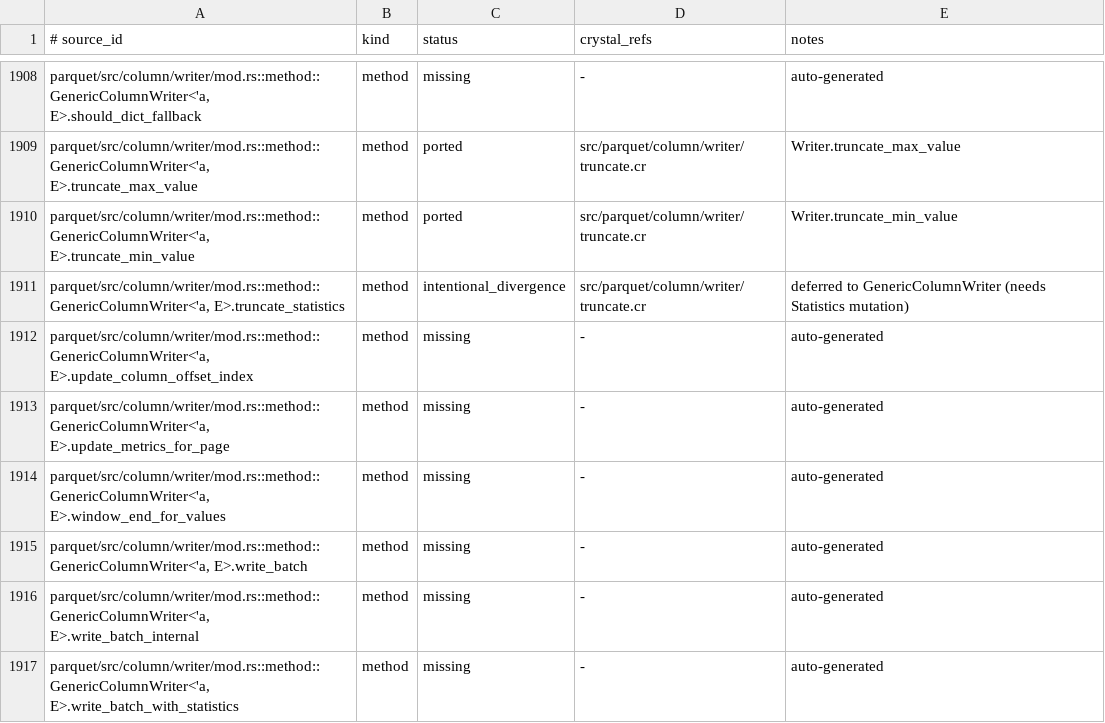
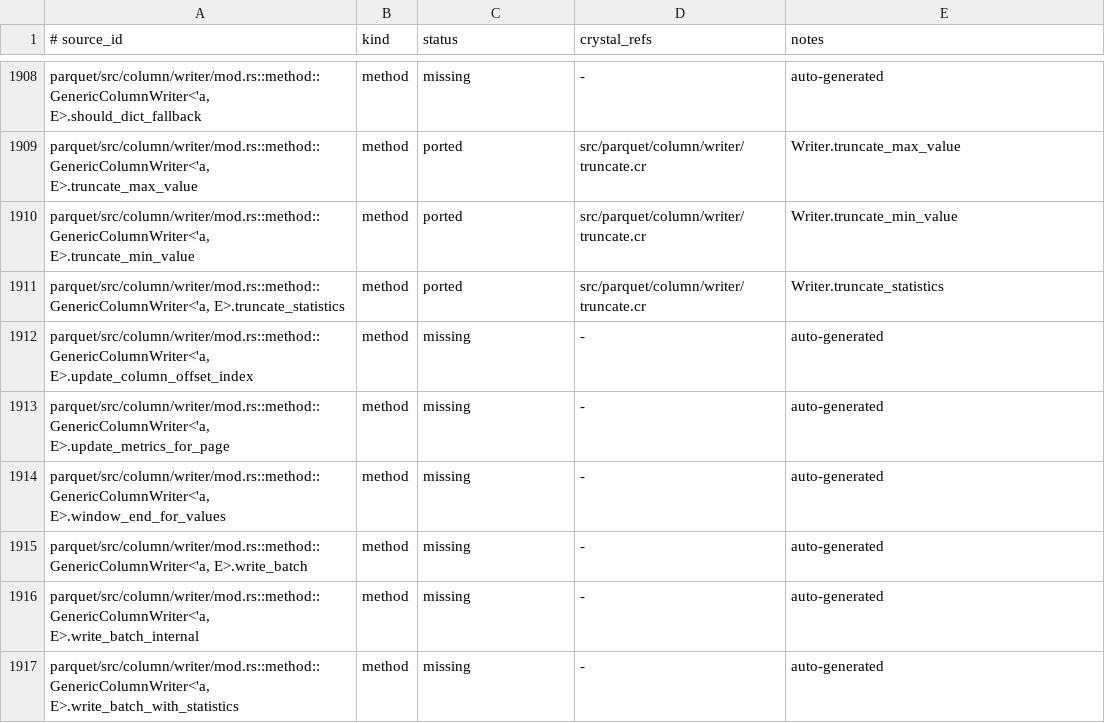
Before and after one commit to dsisnero/parquet-cr, a TSV file: plans/inventory/rust_port_inventory.tsv, drawn as a sheet; only a part is shown, gaps mark what is left out.

Commit message:
port: column writer truncate_statistics
Tests-first port of `GenericColumnWriter::truncate_statistics` (the last of the
statistics-truncation helpers) from parquet/src/column/writer/mod.rs.

- column/writer/truncate: Writer.truncate_statistics(descr, props, statistics)
  rebuilding ByteArray/FLBA Statistics with truncated, non-exact min/max.
- specs: characterization for byte-array (UTF-8) truncation and unchanged
  non-binary statistics. 9 examples in the file.
- docs: plans/parity.md Where-we-are refreshed and counts updated (1147 ported /
  163 intentional_divergence / 1 skipped / 2204 missing); inventory row updated.

Gates: make lint (57 inspected, 0 failures), make test (446 examples,
0 failures).

Upstream: apache/arrow-rs 60.0.0 (ef1fa157977633f0ba21aa921f9ef3d5c669235b).

```diff
--- a/plans/inventory/rust_port_inventory.tsv
+++ b/plans/inventory/rust_port_inventory.tsv
@@ -1910,3 +1910,3 @@ parquet/src/column/writer/mod.rs::method::GenericColumnWriter<'a, E>.truncate_ma
 parquet/src/column/writer/mod.rs::method::GenericColumnWriter<'a, E>.truncate_min_value	method	ported	src/parquet/column/writer/truncate.cr	Writer.truncate_min_value
-parquet/src/column/writer/mod.rs::method::GenericColumnWriter<'a, E>.truncate_statistics	method	intentional_divergence	src/parquet/column/writer/truncate.cr	deferred to GenericColumnWriter (needs Statistics mutation)
+parquet/src/column/writer/mod.rs::method::GenericColumnWriter<'a, E>.truncate_statistics	method	ported	src/parquet/column/writer/truncate.cr	Writer.truncate_statistics
 parquet/src/column/writer/mod.rs::method::GenericColumnWriter<'a, E>.update_column_offset_index	method	missing	-	auto-generated
```
Also changed, not shown: 3 other files.
